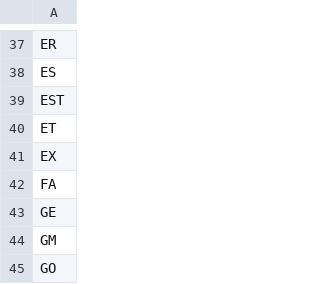
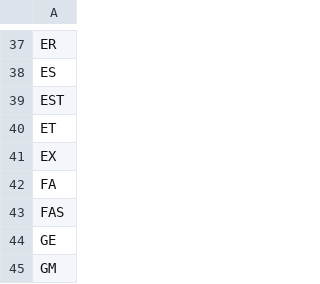
Before and after one commit to OpenSextant/Xponents, a CSV file: solr/etc/gazetteer/filters/non-placenames,admin-codes.csv, drawn as a sheet; only a part is shown, gaps mark what is left out; the shorter side is filled out with more unchanged rows.

```diff
--- a/solr/etc/gazetteer/filters/non-placenames,admin-codes.csv
+++ b/solr/etc/gazetteer/filters/non-placenames,admin-codes.csv
@@ -42,2 +42,3 @@ EX
 FA
+FAS
 GE
```
Also changed, not shown: solr/etc/gazetteer/filters/non-placenames,acronym.csv, solr/etc/gazetteer/filters/non-placenames,spa.csv, 12 other files.
